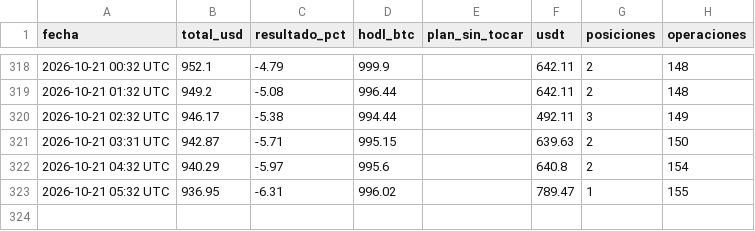
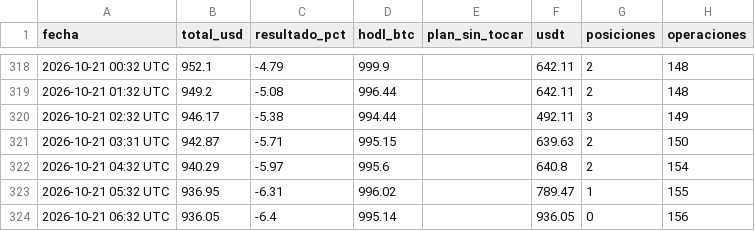
Before and after one commit to facue1900-byte/facu-os, a CSV file: execution/cartera/estado-agresiva/historial.csv, drawn as a sheet; only a part is shown, gaps mark what is left out.

```diff
--- a/execution/cartera/estado-agresiva/historial.csv
+++ b/execution/cartera/estado-agresiva/historial.csv
@@ -323 +323,2 @@ fecha,total_usd,resultado_pct,hodl_btc,plan_sin_tocar,usdt,posiciones,operacione
 2026-10-21 05:32 UTC,936.95,-6.31,996.02,,789.47,1,155
+2026-10-21 06:32 UTC,936.05,-6.4,995.14,,936.05,0,156
```
Also changed, not shown: 3 other files.
